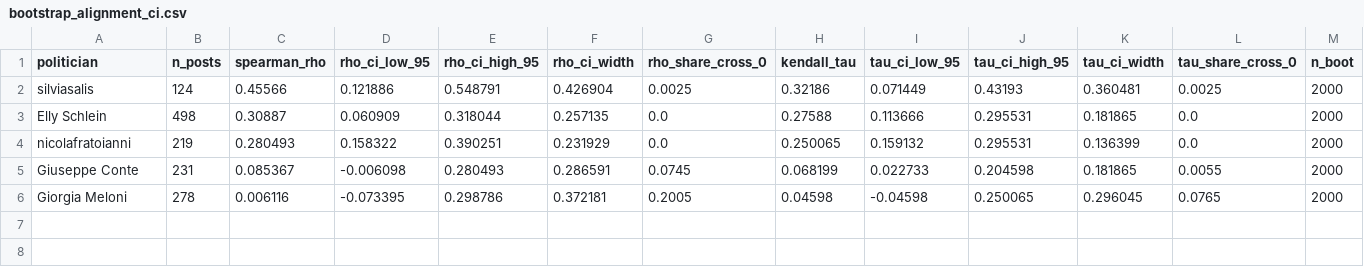
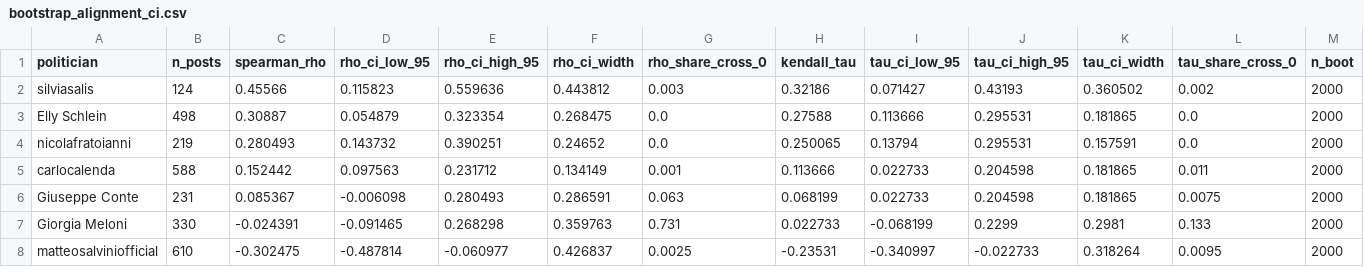
Before and after one commit to Murkrow02/su.data, a CSV file: data/results/csv/bootstrap_alignment_ci.csv, drawn as a sheet.

```diff
--- a/data/results/csv/bootstrap_alignment_ci.csv
+++ b/data/results/csv/bootstrap_alignment_ci.csv
@@ -1,6 +1,8 @@
 politician,n_posts,spearman_rho,rho_ci_low_95,rho_ci_high_95,rho_ci_width,rho_share_cross_0,kendall_tau,tau_ci_low_95,tau_ci_high_95,tau_ci_width,tau_share_cross_0,n_boot
-silviasalis,124,0.45566,0.121886,0.548791,0.426904,0.0025,0.32186,0.071449,0.43193,0.360481,0.0025,2000
-Elly Schlein,498,0.30887,0.060909,0.318044,0.257135,0.0,0.27588,0.113666,0.295531,0.181865,0.0,2000
-nicolafratoianni,219,0.280493,0.158322,0.390251,0.231929,0.0,0.250065,0.159132,0.295531,0.136399,0.0,2000
-Giuseppe Conte,231,0.085367,-0.006098,0.280493,0.286591,0.0745,0.068199,0.022733,0.204598,0.181865,0.0055,2000
-Giorgia Meloni,278,0.006116,-0.073395,0.298786,0.372181,0.2005,0.04598,-0.04598,0.250065,0.296045,0.0765,2000
+silviasalis,124,0.45566,0.115823,0.559636,0.443812,0.003,0.32186,0.071427,0.43193,0.360502,0.002,2000
+Elly Schlein,498,0.30887,0.054879,0.323354,0.268475,0.0,0.27588,0.113666,0.295531,0.181865,0.0,2000
+nicolafratoianni,219,0.280493,0.143732,0.390251,0.24652,0.0,0.250065,0.13794,0.295531,0.157591,0.0,2000
+carlocalenda,588,0.152442,0.097563,0.231712,0.134149,0.001,0.113666,0.022733,0.204598,0.181865,0.011,2000
+Giuseppe Conte,231,0.085367,-0.006098,0.280493,0.286591,0.063,0.068199,0.022733,0.204598,0.181865,0.0075,2000
+Giorgia Meloni,330,-0.024391,-0.091465,0.268298,0.359763,0.731,0.022733,-0.068199,0.2299,0.2981,0.133,2000
+matteosalviniofficial,610,-0.302475,-0.487814,-0.060977,0.426837,0.0025,-0.23531,-0.340997,-0.022733,0.318264,0.0095,2000
```
Also changed, not shown: data/results/csv/bias_corrected_ranks.csv, data/results/csv/coverage_rates.csv, 22 other files.
